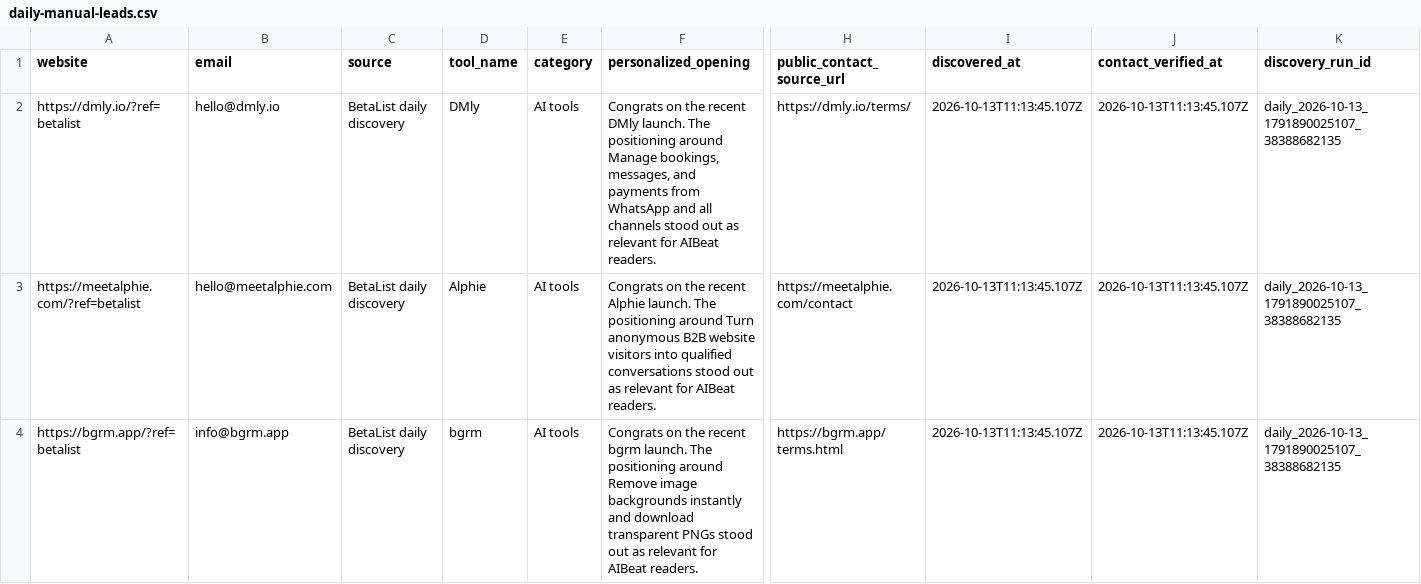
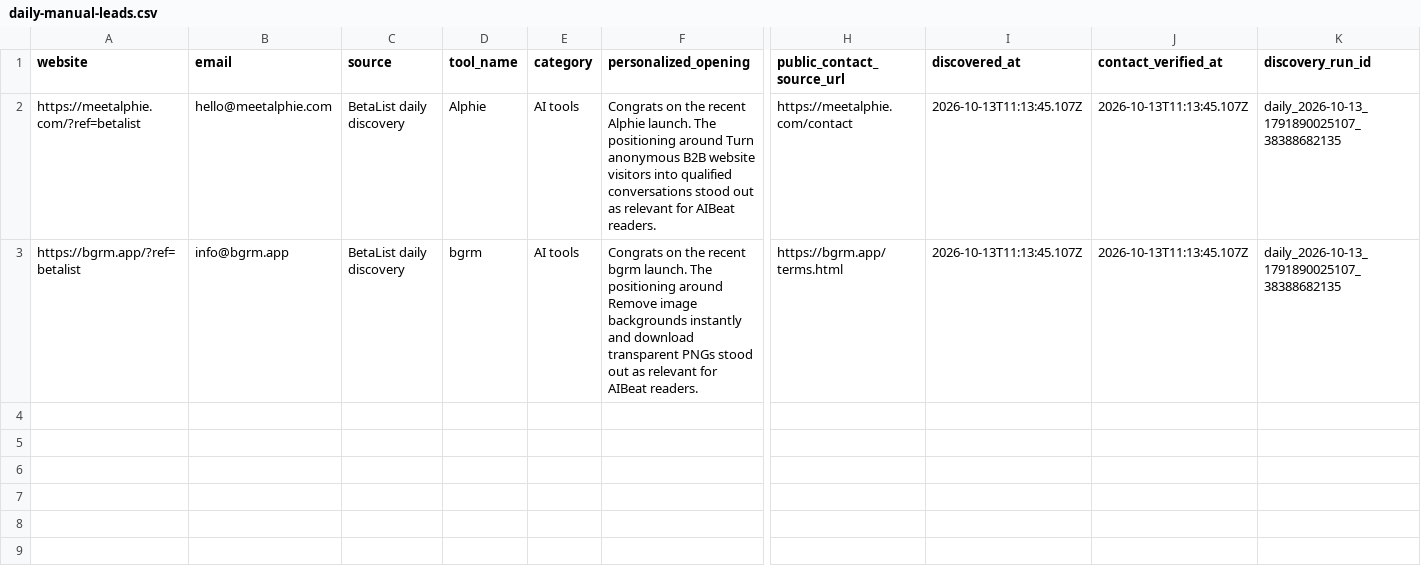
Before and after one commit to Elementexperts/aibeat, a CSV file: data/outreach/daily-manual-leads.csv, drawn as a sheet; only a part is shown, gaps mark what is left out; rows hold the shown columns only; the diff names each change by its address in the sheet, - before the commit and + after, or states it on an @@ line.

```diff
--- a/data/outreach/daily-manual-leads.csv
+++ b/data/outreach/daily-manual-leads.csv
-row 2: https://dmly.io/?ref=betalist | hello@dmly.io | BetaList daily discovery | DMly | AI tools | Congrats on the recent DMly launch. The positioning around Manage bookings, messages, and payments from WhatsApp and all channels stood out as relevant for AIBeat readers. | https://dmly.io/terms/ | 2026-10-13T11:13:45.107Z | 2026-10-13T11:13:45.107Z | daily_2026-10-13_1791890025107_38388682135
```
Also changed, not shown: data/outreach/daily-manual-leads.history.csv, 1 other file.
